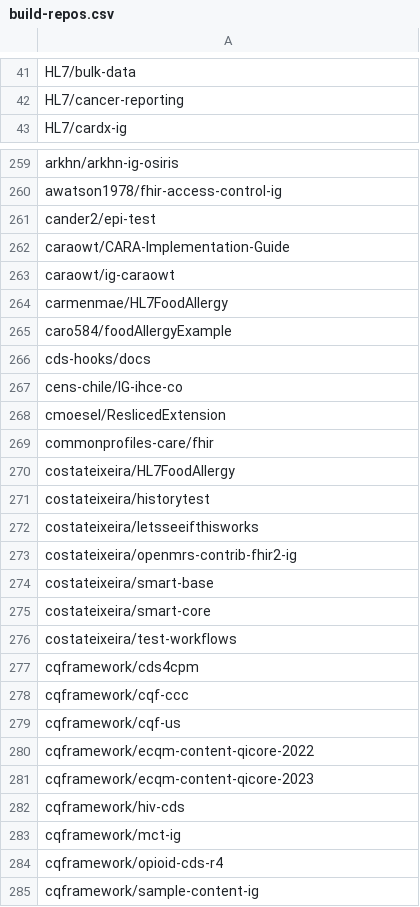
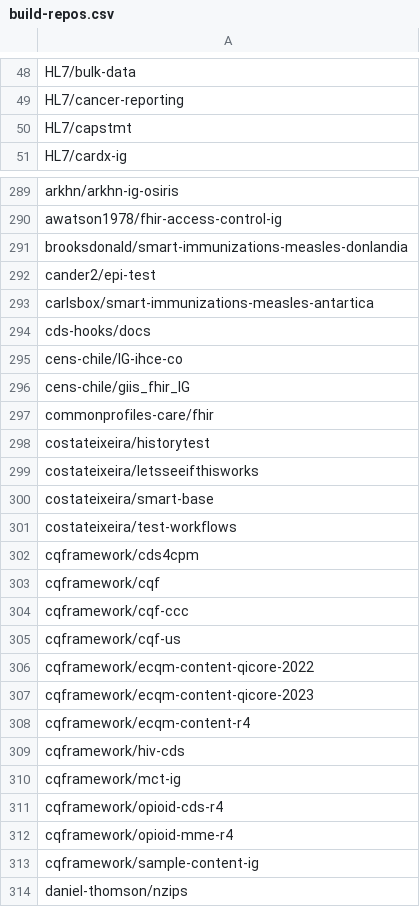
Before and after one commit to djvreeman/hl7-standards-dev-data, a CSV file: data/builds/build-repos.csv, drawn as a sheet; only a part is shown, gaps mark what is left out; the shorter side is filled out with more unchanged rows; the diff covers the shown part only.

```diff
--- a/data/builds/build-repos.csv
+++ b/data/builds/build-repos.csv
@@ -42,2 +49,3 @@ HL7/bulk-data
 HL7/cancer-reporting
+HL7/capstmt
 HL7/cardx-ig
@@ -260,19 +290,15 @@ arkhn/arkhn-ig-osiris
 awatson1978/fhir-access-control-ig
+brooksdonald/smart-immunizations-measles-donlandia
 cander2/epi-test
-caraowt/CARA-Implementation-Guide
-caraowt/ig-caraowt
-carmenmae/HL7FoodAllergy
-caro584/foodAllergyExample
+carlsbox/smart-immunizations-measles-antartica
 cds-hooks/docs
 cens-chile/IG-ihce-co
-cmoesel/ReslicedExtension
+cens-chile/giis_fhir_IG
 commonprofiles-care/fhir
-costateixeira/HL7FoodAllergy
 costateixeira/historytest
 costateixeira/letsseeifthisworks
-costateixeira/openmrs-contrib-fhir2-ig
 costateixeira/smart-base
-costateixeira/smart-core
 costateixeira/test-workflows
 cqframework/cds4cpm
+cqframework/cqf
 cqframework/cqf-ccc
@@ -281,2 +307,3 @@ cqframework/ecqm-content-qicore-2022
 cqframework/ecqm-content-qicore-2023
+cqframework/ecqm-content-r4
 cqframework/hiv-cds
@@ -284,2 +311,3 @@ cqframework/mct-ig
 cqframework/opioid-cds-r4
+cqframework/opioid-mme-r4
 cqframework/sample-content-ig
```
Also changed, not shown: 54 added rows, 28 removed rows and 6 edited cells elsewhere in this file, 11 other files.
